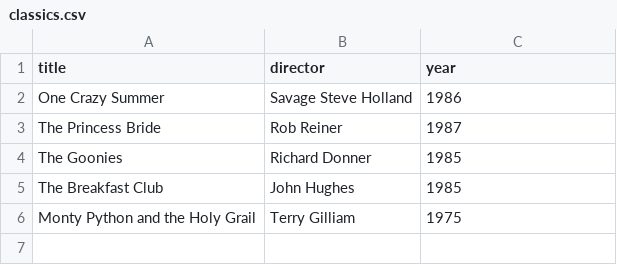
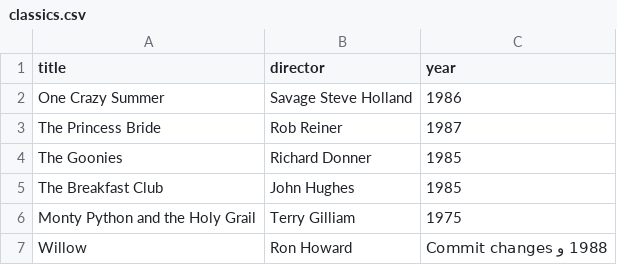
Before and after one commit to mariamjawabreh74-cloud/webflyx, a CSV file: classics.csv, drawn as a sheet.

Commit message:
Update classics.csv
J: update classics.csv

```diff
--- a/classics.csv
+++ b/classics.csv
@@ -6 +6,2 @@ The Breakfast Club, John Hughes, 1985
 Monty Python and the Holy Grail, Terry Gilliam, 1975
+Willow, Ron Howard, 1988 و Commit changes
```
